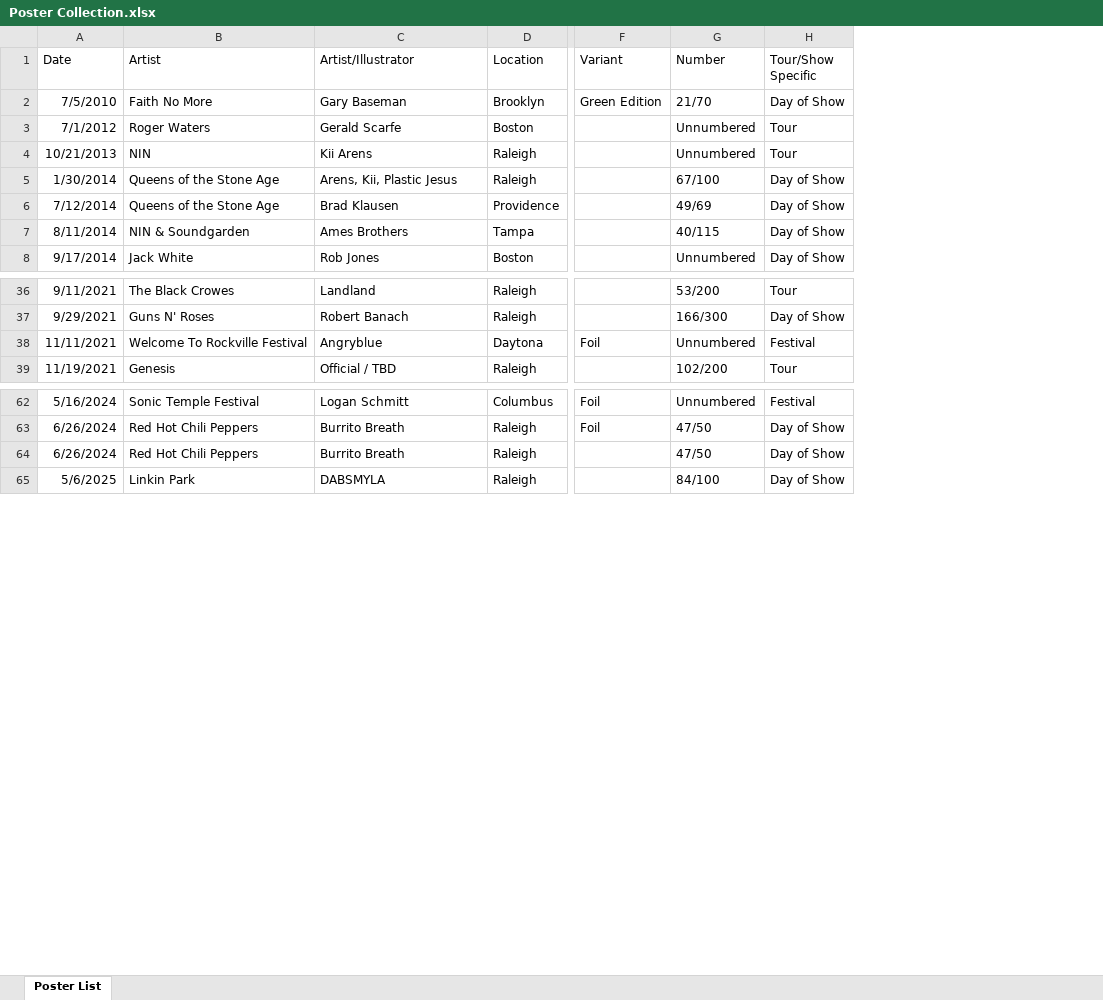
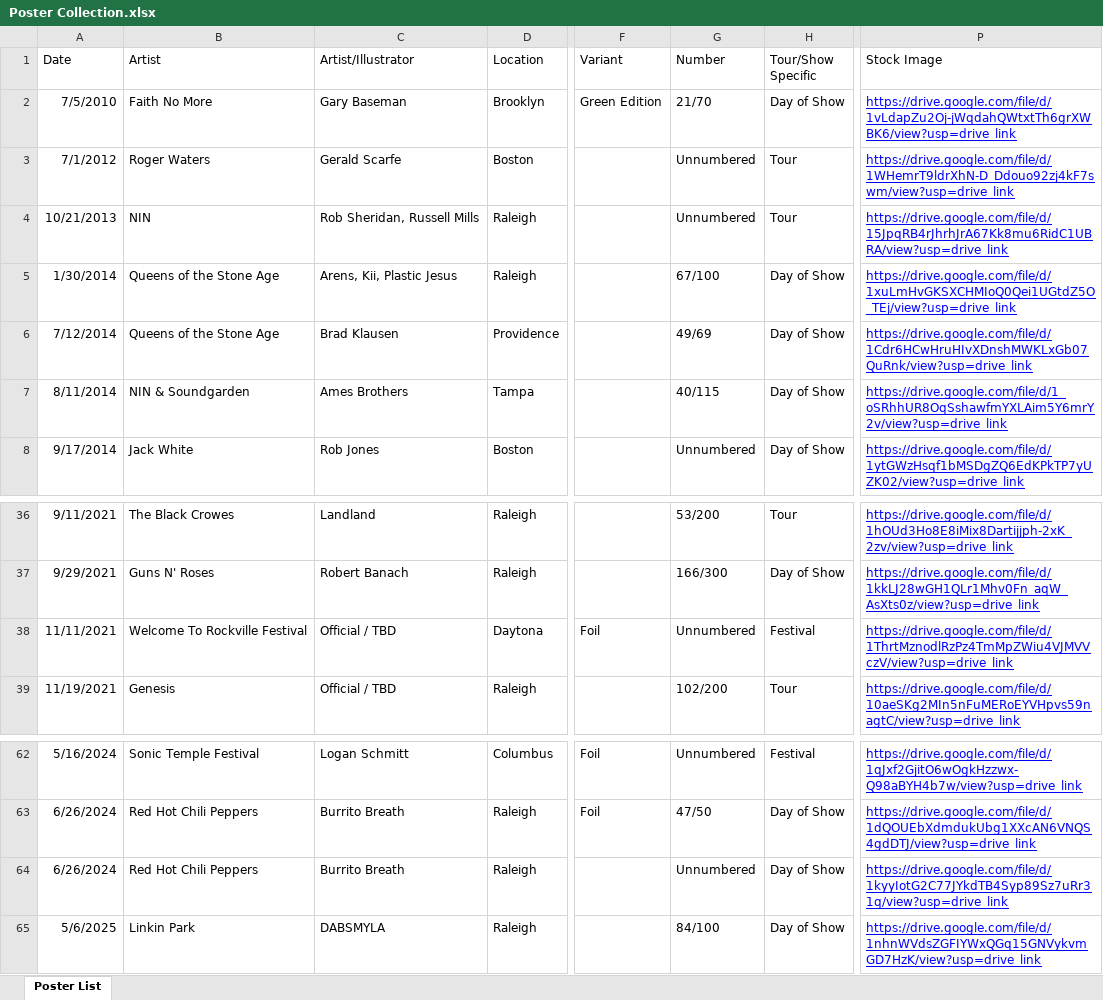
Before and after one commit to sethkn1/sethlist, an Excel workbook: Poster Collection.xlsx, sheet Poster List, drawn as a sheet; only a part is shown, gaps mark what is left out; values as stored, in another font and other column widths than the file's, no borders; charts and pictures not drawn; the diff names each change by its address in the sheet, - before the commit and + after, or states it on an @@ line.

Commit message:
Add stock poster images and styles

```diff
--- a/Poster Collection.xlsx (sheet Poster List)
+++ b/Poster Collection.xlsx (sheet Poster List)
+column P (Stock Image), rows 2-8: https://drive.google.com/file/d/1vLdapZu2Oj-jWqdahQWtxtTh6grXWBK6/view?usp=drive_link | https://drive.google.com/file/d/1WHemrT9ldrXhN-D_Ddouo92zj4kF7swm/view?usp=drive_link | https://drive.google.com/file/d/15JpqRB4rJhrhJrA67Kk8mu6RidC1UBRA/view?usp=drive_link | https://drive.google.com/file/d/1xuLmHvGKSXCHMIoQ0Qei1UGtdZ5O_TEj/view?usp=drive_link | https://drive.google.com/file/d/1Cdr6HCwHruHIvXDnshMWKLxGb07QuRnk/view?usp=drive_link | https://drive.google.com/file/d/1_oSRhhUR8OqSshawfmYXLAim5Y6mrY2v/view?usp=drive_link | https://drive.google.com/file/d/1ytGWzHsqf1bMSDgZQ6EdKPkTP7yUZK02/view?usp=drive_link; rows 36-39: https://drive.google.com/file/d/1hOUd3Ho8E8iMix8Dartijjph-2xK_2zv/view?usp=drive_link | https://drive.google.com/file/d/1kkLJ28wGH1QLr1Mhv0Fn_aqW_AsXts0z/view?usp=drive_link | https://drive.google.com/file/d/1ThrtMznodlRzPz4TmMpZWiu4VJMVVczV/view?usp=drive_link | https://drive.google.com/file/d/10aeSKg2MIn5nFuMERoEYVHpvs59nagtC/view?usp=drive_link; rows 62-65: https://drive.google.com/file/d/1qJxf2GjitO6wOgkHzzwx-Q98aBYH4b7w/view?usp=drive_link | https://drive.google.com/file/d/1dQOUEbXdmdukUbg1XXcAN6VNQS4gdDTJ/view?usp=drive_link | https://drive.google.com/file/d/1kyyIotG2C77JYkdTB4Syp89Sz7uRr31q/view?usp=drive_link | https://drive.google.com/file/d/1nhnWVdsZGFIYWxQGq15GNVykvmGD7HzK/view?usp=drive_link
-C4 (Artist/Illustrator): Kii Arens
+C4 (Artist/Illustrator): Rob Sheridan, Russell Mills
-C38 (Artist/Illustrator): Angryblue
+C38 (Artist/Illustrator): Official / TBD
-G64 (Number): 47/50
+G64 (Number): Unnumbered
```
Also changed, not shown: 13 other files.
